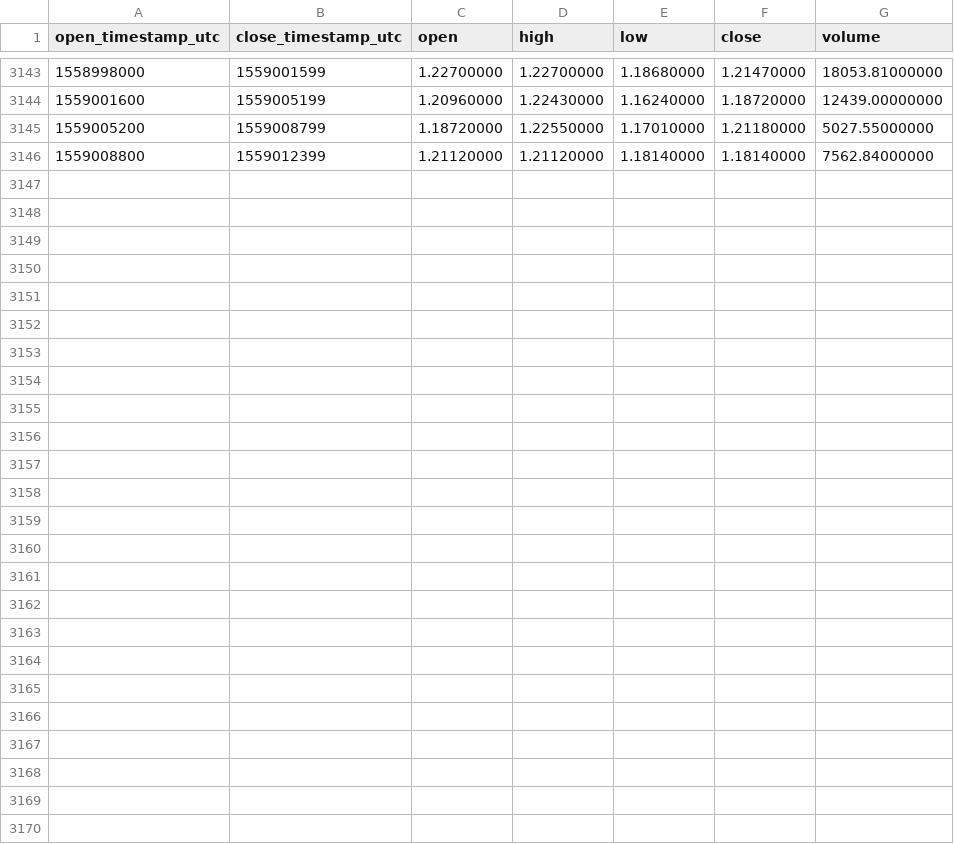
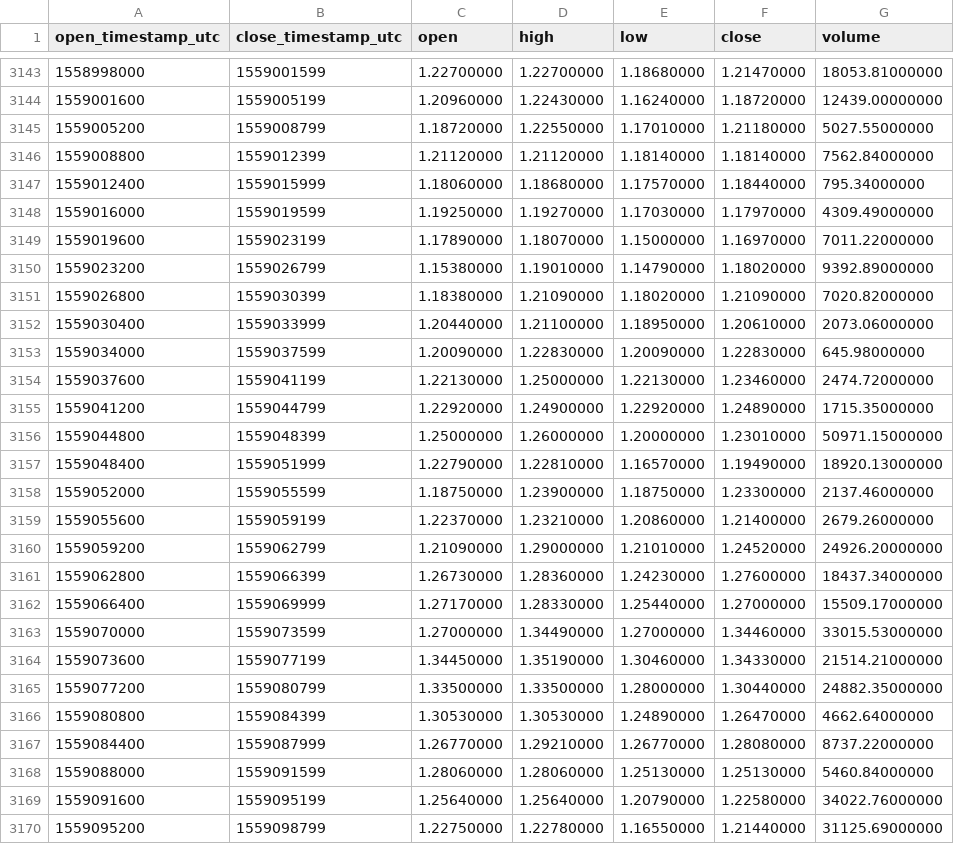
Before and after one commit to cryptobigbro/binance-LINKUSDC, a CSV file: binance-LINKUSDC-1h.csv, drawn as a sheet; only a part is shown, gaps mark what is left out.

Commit message:
Update OHLCV data.

```diff
--- a/binance-LINKUSDC-1h.csv
+++ b/binance-LINKUSDC-1h.csv
@@ -3146 +3146,25 @@ open_timestamp_utc,close_timestamp_utc,open,high,low,close,volume
 1559008800,1559012399,1.21120000,1.21120000,1.18140000,1.18140000,7562.84000000
+1559012400,1559015999,1.18060000,1.18680000,1.17570000,1.18440000,795.34000000
+1559016000,1559019599,1.19250000,1.19270000,1.17030000,1.17970000,4309.49000000
+1559019600,1559023199,1.17890000,1.18070000,1.15000000,1.16970000,7011.22000000
+1559023200,1559026799,1.15380000,1.19010000,1.14790000,1.18020000,9392.89000000
+1559026800,1559030399,1.18380000,1.21090000,1.18020000,1.21090000,7020.82000000
+1559030400,1559033999,1.20440000,1.21100000,1.18950000,1.20610000,2073.06000000
+1559034000,1559037599,1.20090000,1.22830000,1.20090000,1.22830000,645.98000000
+1559037600,1559041199,1.22130000,1.25000000,1.22130000,1.23460000,2474.72000000
+1559041200,1559044799,1.22920000,1.24900000,1.22920000,1.24890000,1715.35000000
+1559044800,1559048399,1.25000000,1.26000000,1.20000000,1.23010000,50971.15000000
+1559048400,1559051999,1.22790000,1.22810000,1.16570000,1.19490000,18920.13000000
+1559052000,1559055599,1.18750000,1.23900000,1.18750000,1.23300000,2137.46000000
+1559055600,1559059199,1.22370000,1.23210000,1.20860000,1.21400000,2679.26000000
+1559059200,1559062799,1.21090000,1.29000000,1.21010000,1.24520000,24926.20000000
+1559062800,1559066399,1.26730000,1.28360000,1.24230000,1.27600000,18437.34000000
+1559066400,1559069999,1.27170000,1.28330000,1.25440000,1.27000000,15509.17000000
+1559070000,1559073599,1.27000000,1.34490000,1.27000000,1.34460000,33015.53000000
+1559073600,1559077199,1.34450000,1.35190000,1.30460000,1.34330000,21514.21000000
+1559077200,1559080799,1.33500000,1.33500000,1.28000000,1.30440000,24882.35000000
+1559080800,1559084399,1.30530000,1.30530000,1.24890000,1.26470000,4662.64000000
+1559084400,1559087999,1.26770000,1.29210000,1.26770000,1.28080000,8737.22000000
+1559088000,1559091599,1.28060000,1.28060000,1.25130000,1.25130000,5460.84000000
+1559091600,1559095199,1.25640000,1.25640000,1.20790000,1.22580000,34022.76000000
+1559095200,1559098799,1.22750000,1.22780000,1.16550000,1.21440000,31125.69000000
```
Also changed, not shown: binance-LINKUSDC-1d.csv.
